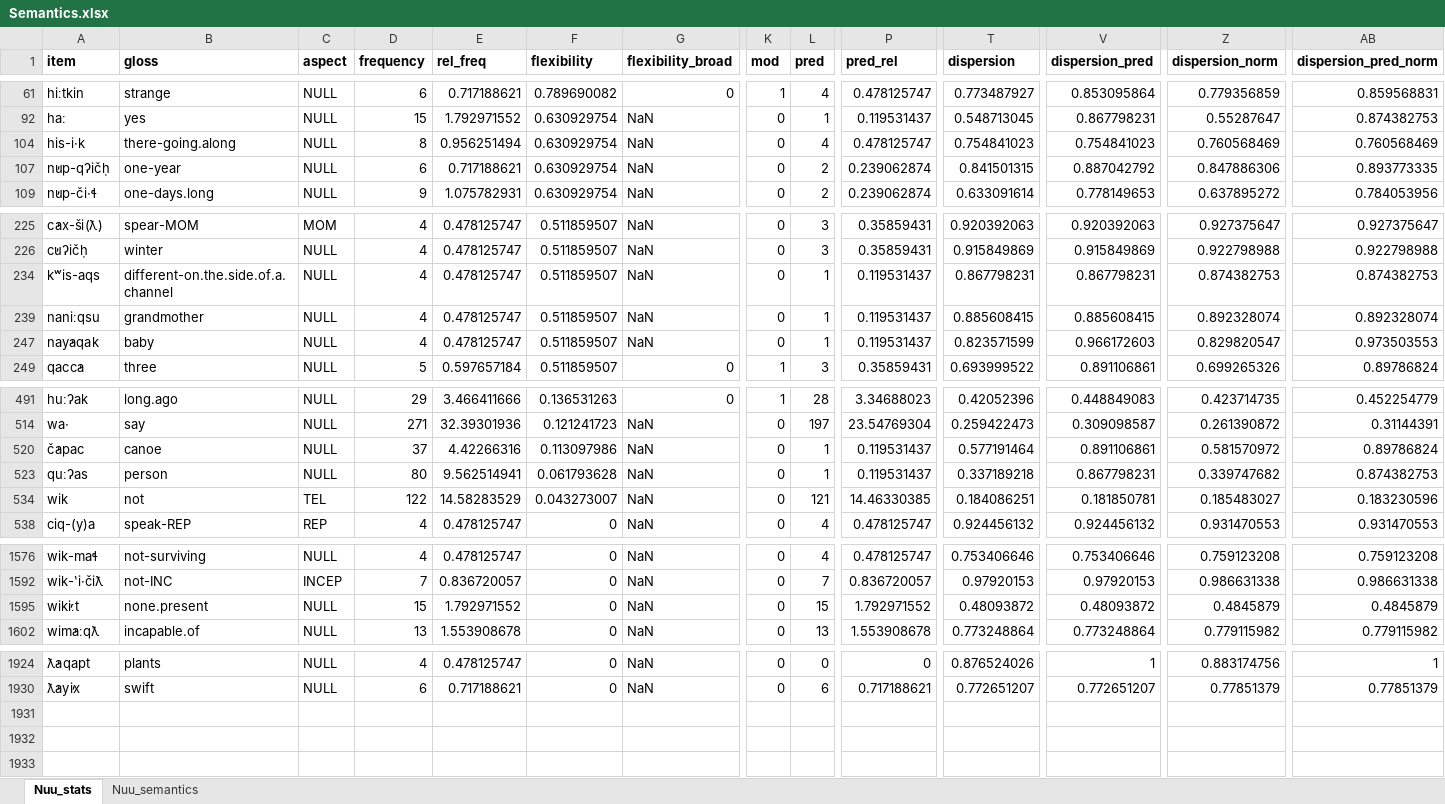
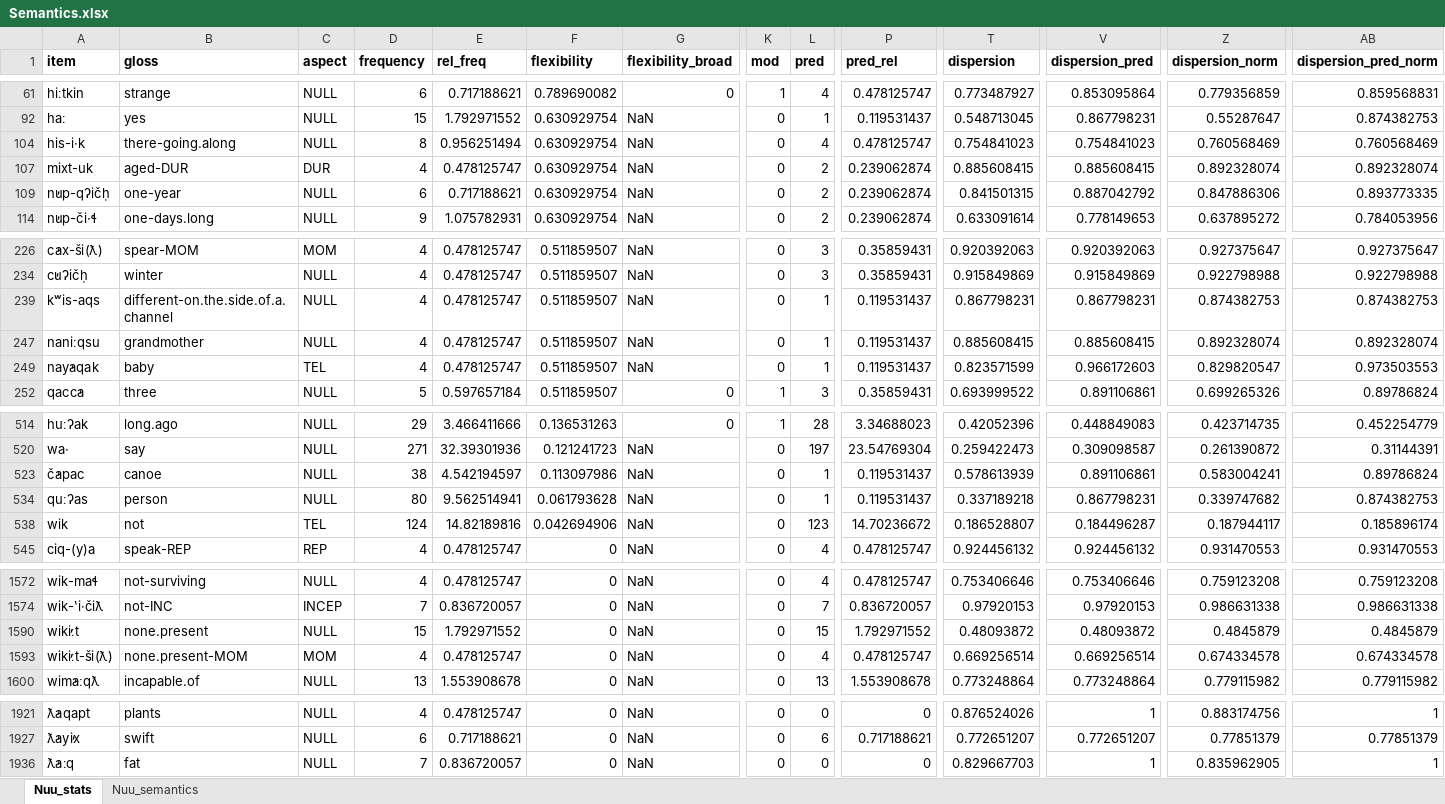
Before and after one commit to dwhieb/dissertation, an Excel workbook: data/Semantics.xlsx, sheet Nuu_stats, drawn as a sheet; only a part is shown, gaps mark what is left out; values as stored, in another font and other column widths than the file's, no borders; addresses are those after the commit; rows hold the shown columns only; the diff covers the shown part only; the diff names each change by its address in the sheet, - before the commit and + after, or states it on an @@ line.

```diff
--- a/data/Semantics.xlsx (sheet Nuu_stats)
+++ b/data/Semantics.xlsx (sheet Nuu_stats)
+row 107: mixt-uk | aged-DUR | DUR | 4 | 0.478125747 | 0.630929754 | NaN | 0 | 2 | 0.239062874 | 0.885608415 | 0.885608415 | 0.892328074 | 0.892328074
-C249 (aspect): NULL
+C249 (aspect): TEL
-D523 (frequency): 37
+D523 (frequency): 38
-E523 (rel_freq): 4.42266316
+E523 (rel_freq): 4.542194597
-T523 (dispersion): 0.577191464
+T523 (dispersion): 0.578613939
-Z523 (dispersion_norm): 0.581570972
+Z523 (dispersion_norm): 0.583004241
-D538 (frequency): 122
+D538 (frequency): 124
-E538 (rel_freq): 14.58283529
+E538 (rel_freq): 14.82189816
-F538 (flexibility): 0.043273007
+F538 (flexibility): 0.042694906
-L538 (pred): 121
+L538 (pred): 123
-P538 (pred_rel): 14.46330385
+P538 (pred_rel): 14.70236672
-T538 (dispersion): 0.184086251
+T538 (dispersion): 0.186528807
-V538 (dispersion_pred): 0.181850781
+V538 (dispersion_pred): 0.184496287
-Z538 (dispersion_norm): 0.185483027
+Z538 (dispersion_norm): 0.187944117
-AB538 (dispersion_pred_norm): 0.183230596
+AB538 (dispersion_pred_norm): 0.185896174
+row 1593: wik̓iːt-ši(ƛ) | none.present-MOM | MOM | 4 | 0.478125747 | 0 | NaN | 0 | 4 | 0.478125747 | 0.669256514 | 0.669256514 | 0.674334578 | 0.674334578
+row 1936: ƛ̓aːq | fat | NULL | 7 | 0.836720057 | 0 | NaN | 0 | 0 | 0 | 0.829667703 | 1 | 0.835962905 | 1
```
Also changed, not shown: 1 edited cell elsewhere in this sheet, sheet Nuu_semantics, hidden cells, 2 other files.
